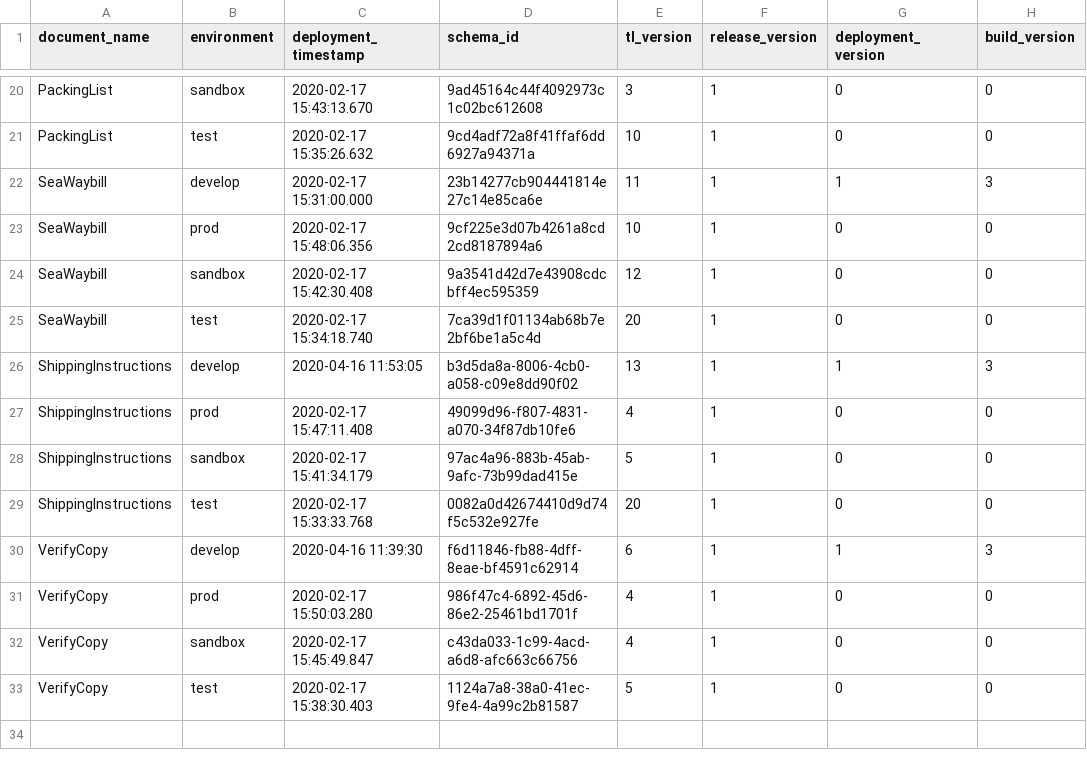
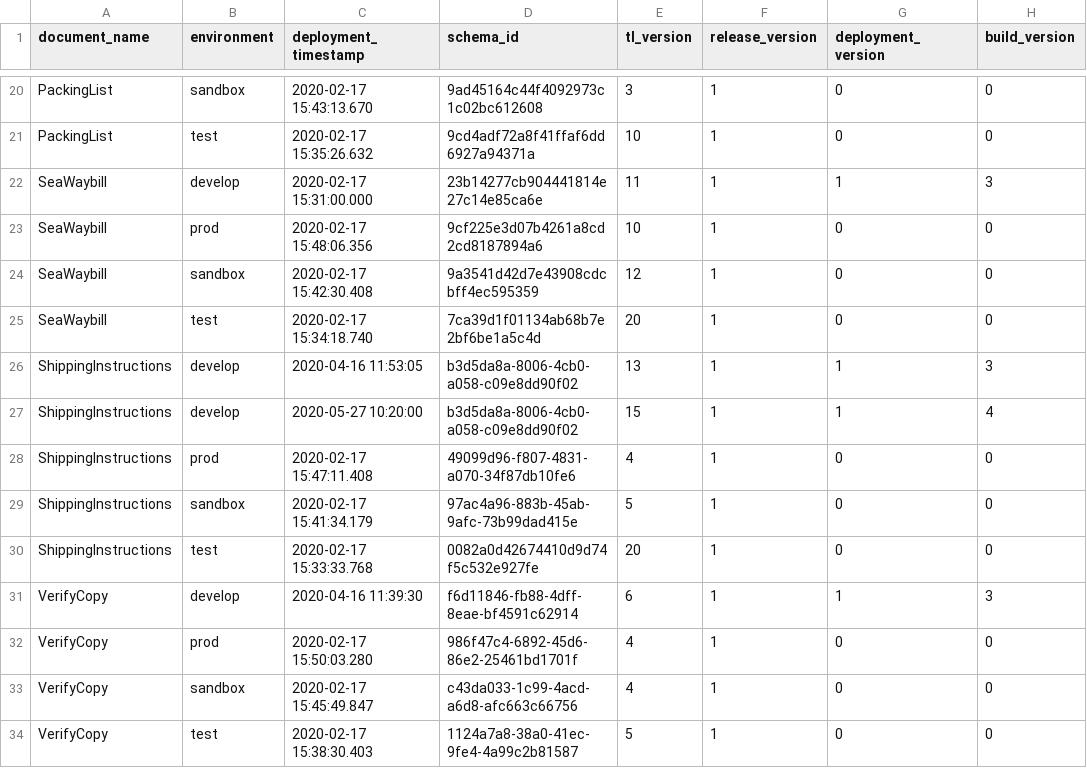
Before and after one commit to Eman-Github/Document-Schema-Deployment, a CSV file: document_schema_data.csv, drawn as a sheet; only a part is shown, gaps mark what is left out.

Commit message:
Update the ShippingInstructions version to 1.1.4

```diff
--- a/document_schema_data.csv
+++ b/document_schema_data.csv
@@ -26,2 +26,3 @@ SeaWaybill,test,2020-02-17 15:34:18.740,7ca39d1f01134ab68b7e2bf6be1a5c4d,20,1,0,
 ShippingInstructions,develop,2020-04-16 11:53:05,b3d5da8a-8006-4cb0-a058-c09e8dd90f02,13,1,1,3
+ShippingInstructions,develop,2020-05-27 10:20:00,b3d5da8a-8006-4cb0-a058-c09e8dd90f02,15,1,1,4
 ShippingInstructions,prod,2020-02-17 15:47:11.408,49099d96-f807-4831-a070-34f87db10fe6,4,1,0,0
```
